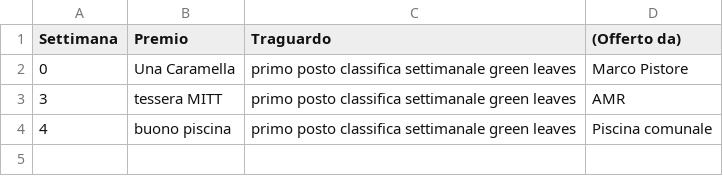
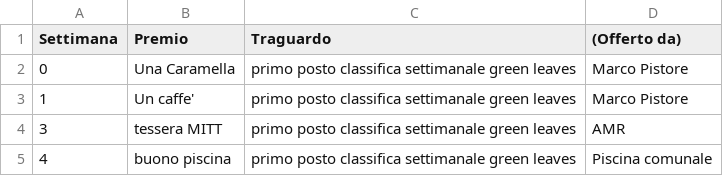
Before and after one commit to smartcommunitylab/smartcampus.gamification, a CSV file: mobile_console/src/main/resources/mail/conf_file/game_week_prize.csv, drawn as a sheet.

```diff
--- a/mobile_console/src/main/resources/mail/conf_file/game_week_prize.csv
+++ b/mobile_console/src/main/resources/mail/conf_file/game_week_prize.csv
@@ -2,2 +2,3 @@ Settimana,Premio,Traguardo,(Offerto da)
 0,Una Caramella,primo posto classifica settimanale green leaves,Marco Pistore
+1,Un caffe',primo posto classifica settimanale green leaves,Marco Pistore
 3,tessera MITT,primo posto classifica settimanale green leaves,AMR
```
Also changed, not shown: 52 other files.
